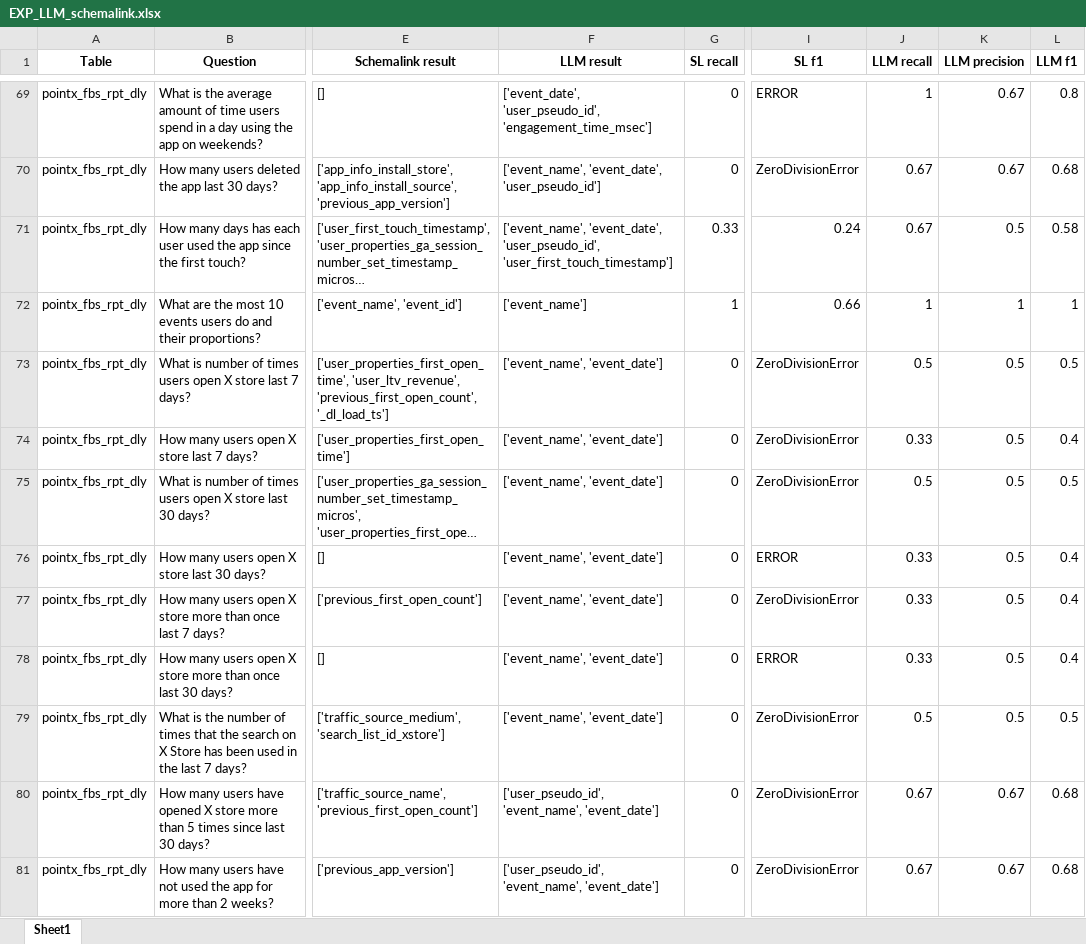
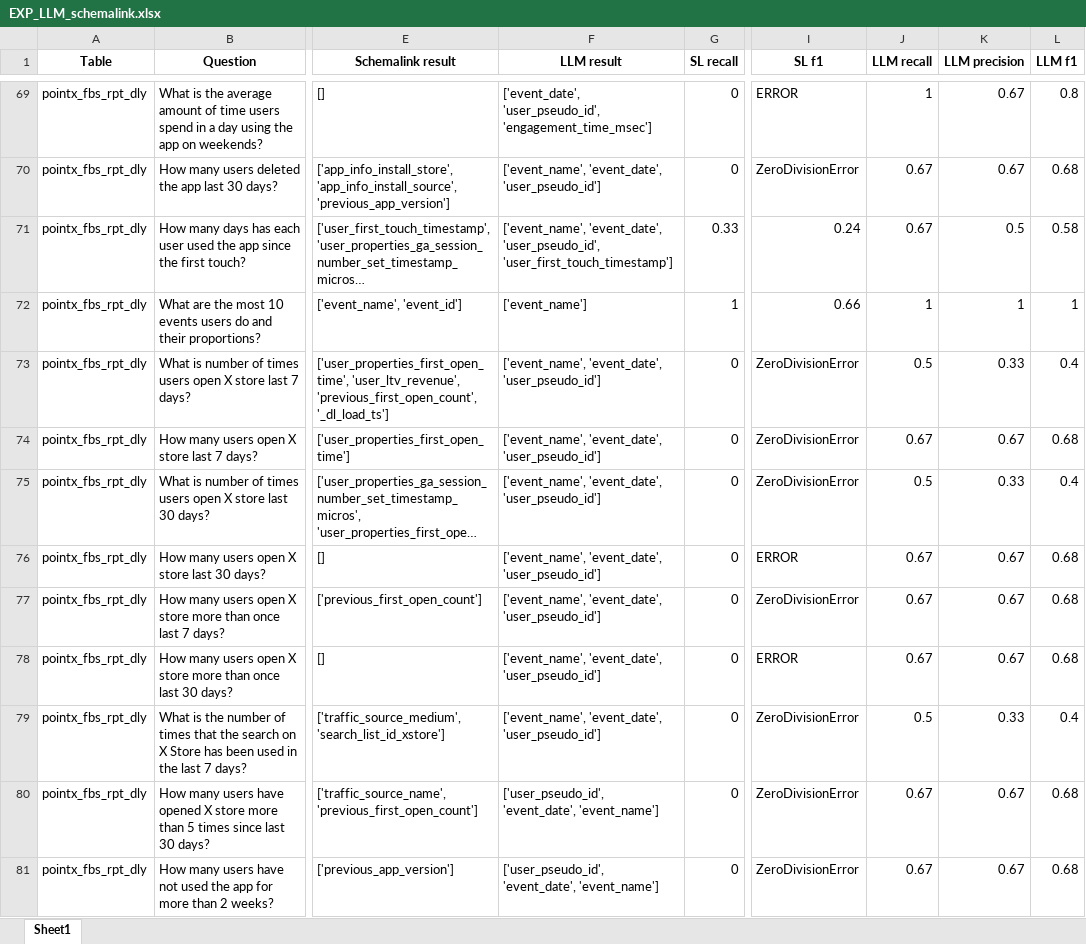
Before and after one commit to ThanawatTP/ChatQ, an Excel workbook: Experiments/EXP_LLM_schemalink.xlsx, sheet Sheet1, drawn as a sheet; only a part is shown, gaps mark what is left out; long unchanged cells end in …; values as stored, in another font and other column widths than the file's, no borders; the diff covers the shown part only; the diff names each change by its address in the sheet, - before the commit and + after, or states it on an @@ line.

```diff
--- a/Experiments/EXP_LLM_schemalink.xlsx (sheet Sheet1)
+++ b/Experiments/EXP_LLM_schemalink.xlsx (sheet Sheet1)
-F73:F79 (LLM result): ['event_name', 'event_date']
+F73:F79 (LLM result): ['event_name', 'event_date', 'user_pseudo_id']
-K73 (LLM precision): 0.5
+K73 (LLM precision): 0.33
-L73 (LLM f1): 0.5
+L73 (LLM f1): 0.4
-J74 (LLM recall): 0.33
+J74 (LLM recall): 0.67
-K74 (LLM precision): 0.5
+K74 (LLM precision): 0.67
-L74 (LLM f1): 0.4
+L74 (LLM f1): 0.68
-K75 (LLM precision): 0.5
+K75 (LLM precision): 0.33
-L75 (LLM f1): 0.5
+L75 (LLM f1): 0.4
-J76:J78 (LLM recall): 0.33
+J76:J78 (LLM recall): 0.67
-K76:K78 (LLM precision): 0.5
+K76:K78 (LLM precision): 0.67
-L76:L78 (LLM f1): 0.4
+L76:L78 (LLM f1): 0.68
-K79 (LLM precision): 0.5
+K79 (LLM precision): 0.33
-L79 (LLM f1): 0.5
+L79 (LLM f1): 0.4
-F80:F81 (LLM result): ['user_pseudo_id', 'event_name', 'event_date']
+F80:F81 (LLM result): ['user_pseudo_id', 'event_date', 'event_name']
```
Also changed, not shown: 54 edited cells elsewhere in this sheet, 2 other files.
